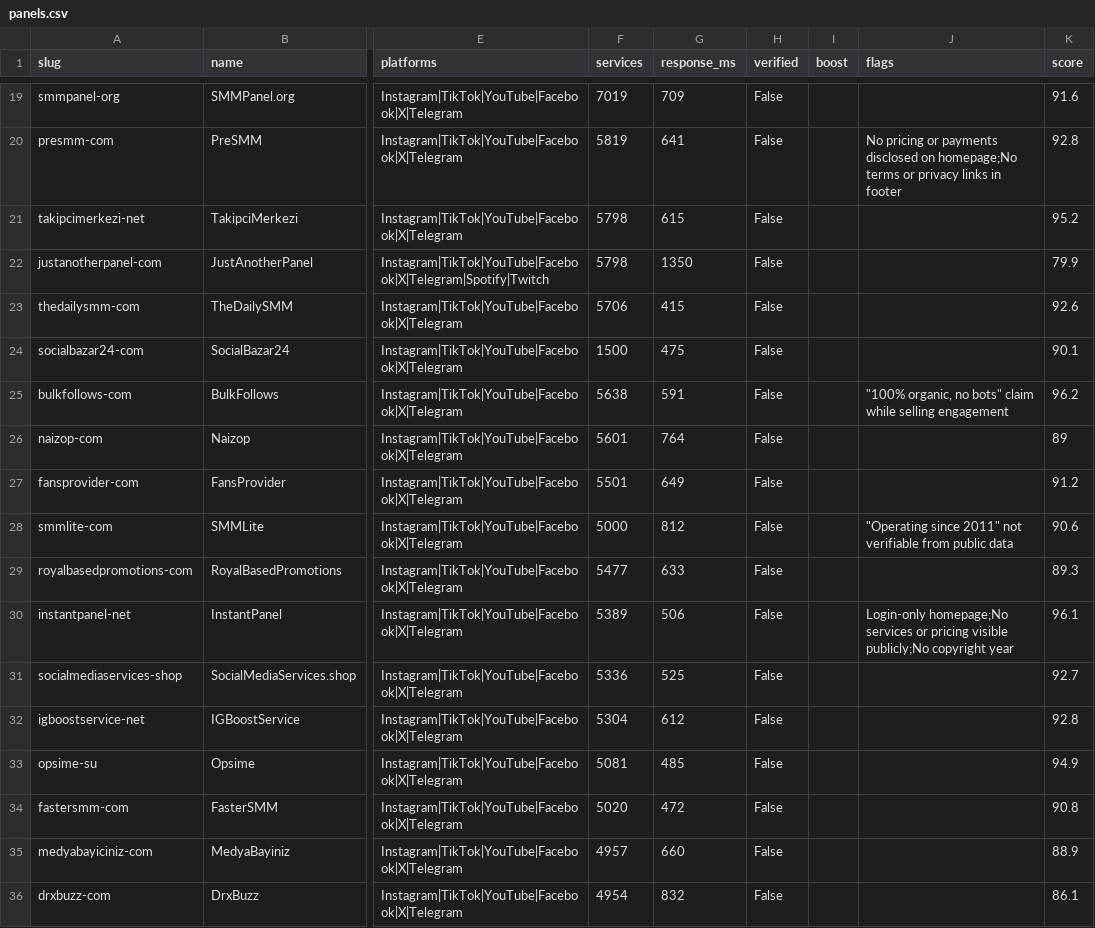
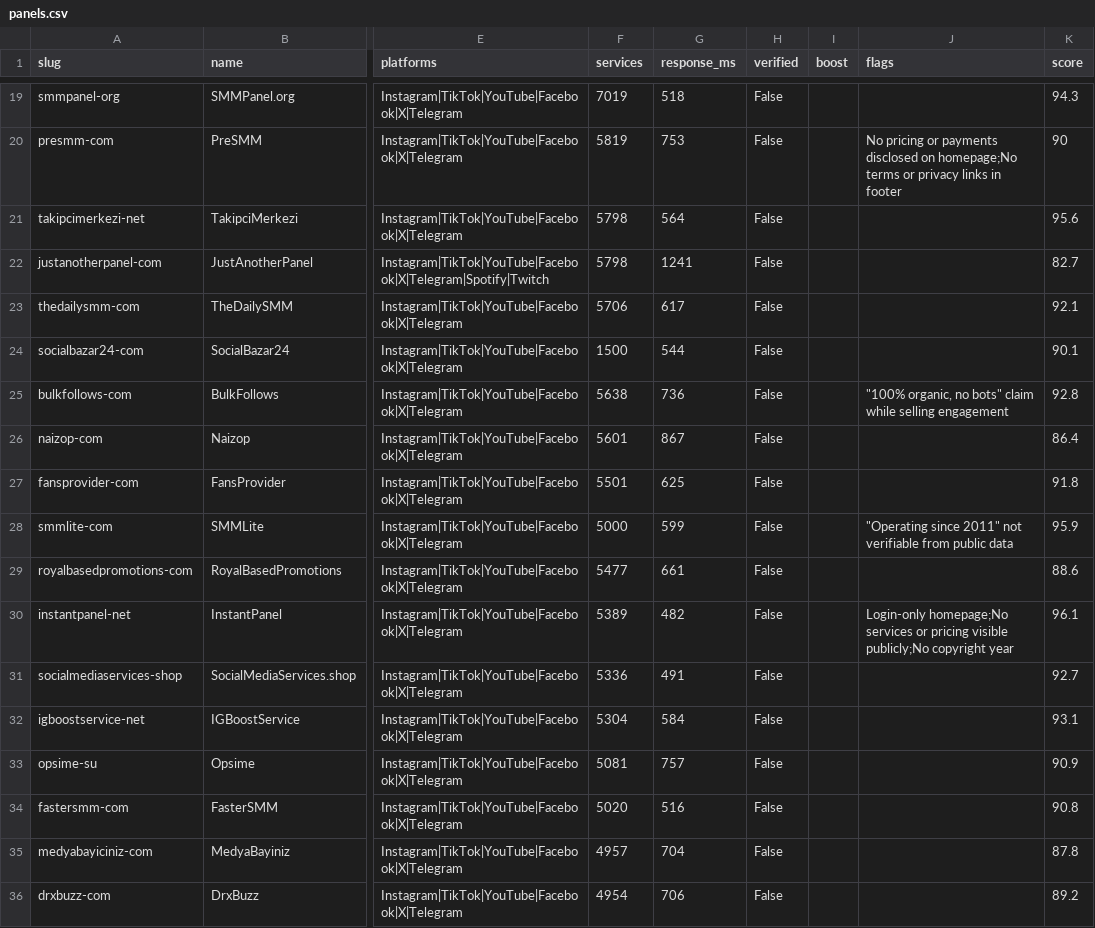
Before and after one commit to RelayStack/smmscout-data, a CSV file: data/panels.csv, drawn as a sheet; only a part is shown, gaps mark what is left out; the diff covers the shown part only; the diff names each change by its address in the sheet, - before the commit and + after, or states it on an @@ line.

Commit message:
chore: update data to Oct 5 refresh (129 panels, 113 ok / 3 degraded / 13 dead)
Sync data/panels.json, panels.csv, stats.json, and meta.json with the
Oct 5 build from smmscout main. Verified by scripts/validate.mjs:
129 panels, 60 scored, scores match published formula, CSV parity confirmed.

Mirror was stale at Sep 14 data_built_at despite meta.json claiming Oct 5
generated_at — the mirror workflow pulls from the live API, which is still
serving the Sep 14 build pending a Cloudflare Pages deploy.

```diff
--- a/data/panels.csv
+++ b/data/panels.csv
-G19 (response_ms): 709
+G19 (response_ms): 518
-K19 (score): 91.6
+K19 (score): 94.3
-G20 (response_ms): 641
+G20 (response_ms): 753
-K20 (score): 92.8
+K20 (score): 90
-G21 (response_ms): 615
+G21 (response_ms): 564
-K21 (score): 95.2
+K21 (score): 95.6
-G22 (response_ms): 1350
+G22 (response_ms): 1241
-K22 (score): 79.9
+K22 (score): 82.7
-G23 (response_ms): 415
+G23 (response_ms): 617
-K23 (score): 92.6
+K23 (score): 92.1
-G24 (response_ms): 475
+G24 (response_ms): 544
-G25 (response_ms): 591
+G25 (response_ms): 736
-K25 (score): 96.2
+K25 (score): 92.8
-G26 (response_ms): 764
+G26 (response_ms): 867
-K26 (score): 89
+K26 (score): 86.4
-G27 (response_ms): 649
+G27 (response_ms): 625
-K27 (score): 91.2
+K27 (score): 91.8
-G28 (response_ms): 812
+G28 (response_ms): 599
-K28 (score): 90.6
+K28 (score): 95.9
-G29 (response_ms): 633
+G29 (response_ms): 661
-K29 (score): 89.3
+K29 (score): 88.6
-G30 (response_ms): 506
+G30 (response_ms): 482
-G31 (response_ms): 525
+G31 (response_ms): 491
-G32 (response_ms): 612
+G32 (response_ms): 584
-K32 (score): 92.8
+K32 (score): 93.1
-G33 (response_ms): 485
+G33 (response_ms): 757
-K33 (score): 94.9
+K33 (score): 90.9
-G34 (response_ms): 472
+G34 (response_ms): 516
-G35 (response_ms): 660
+G35 (response_ms): 704
-K35 (score): 88.9
+K35 (score): 87.8
-G36 (response_ms): 832
+G36 (response_ms): 706
-K36 (score): 86.1
+K36 (score): 89.2
```
Also changed, not shown: 158 edited cells elsewhere in this file, 3 other files.
